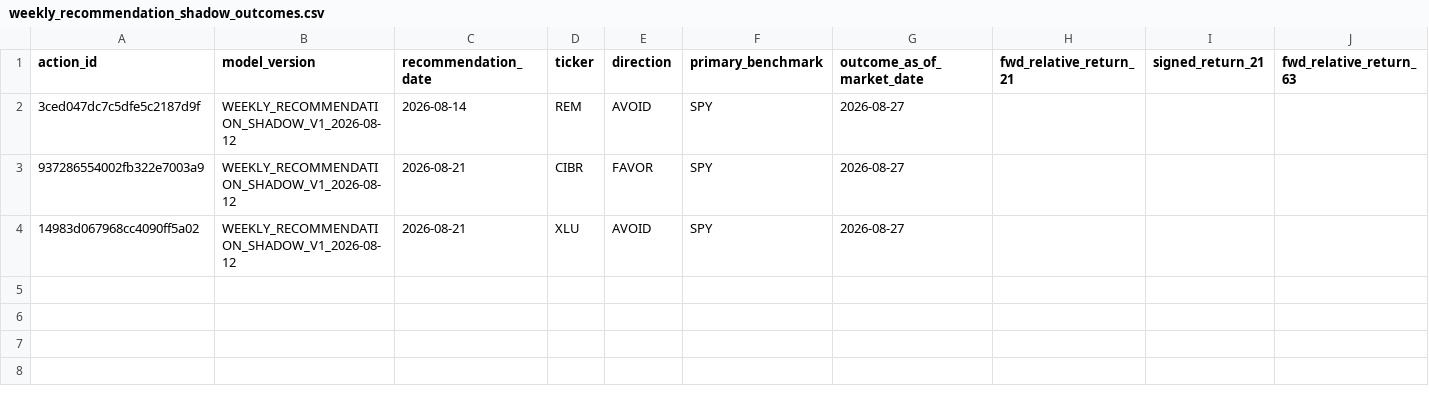
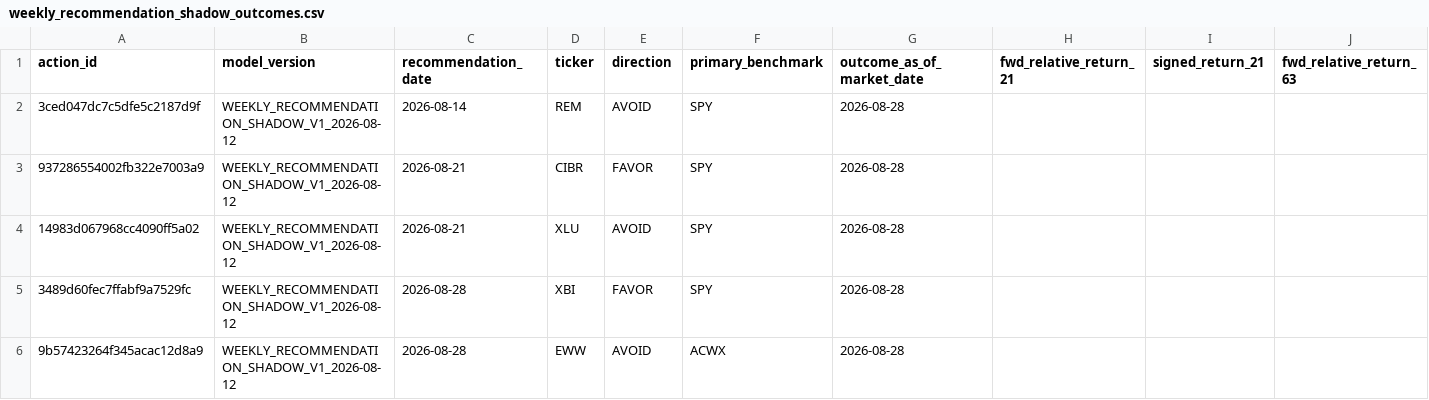
Before and after one commit to drynflying/global-market-rotation-engine, a CSV file: results/weekly_recommendation_shadow_outcomes.csv, drawn as a sheet; only a part is shown; rows hold the shown columns only; the diff names each change by its address in the sheet, - before the commit and + after, or states it on an @@ line.

```diff
--- a/results/weekly_recommendation_shadow_outcomes.csv
+++ b/results/weekly_recommendation_shadow_outcomes.csv
-G2:G4 (outcome_as_of_market_date): 2026-08-27
+G2:G4 (outcome_as_of_market_date): 2026-08-28
+row 5: 3489d60fec7ffabf9a7529fc | WEEKLY_RECOMMENDATION_SHADOW_V1_2026-08-12 | 2026-08-28 | XBI | FAVOR | SPY | 2026-08-28
+row 6: 9b57423264f345acac12d8a9 | WEEKLY_RECOMMENDATION_SHADOW_V1_2026-08-12 | 2026-08-28 | EWW | AVOID | ACWX | 2026-08-28
```
Also changed, not shown: results/rotation_latest.csv, results/weekly_recommendation_shadow_history.csv, 16 other files.
